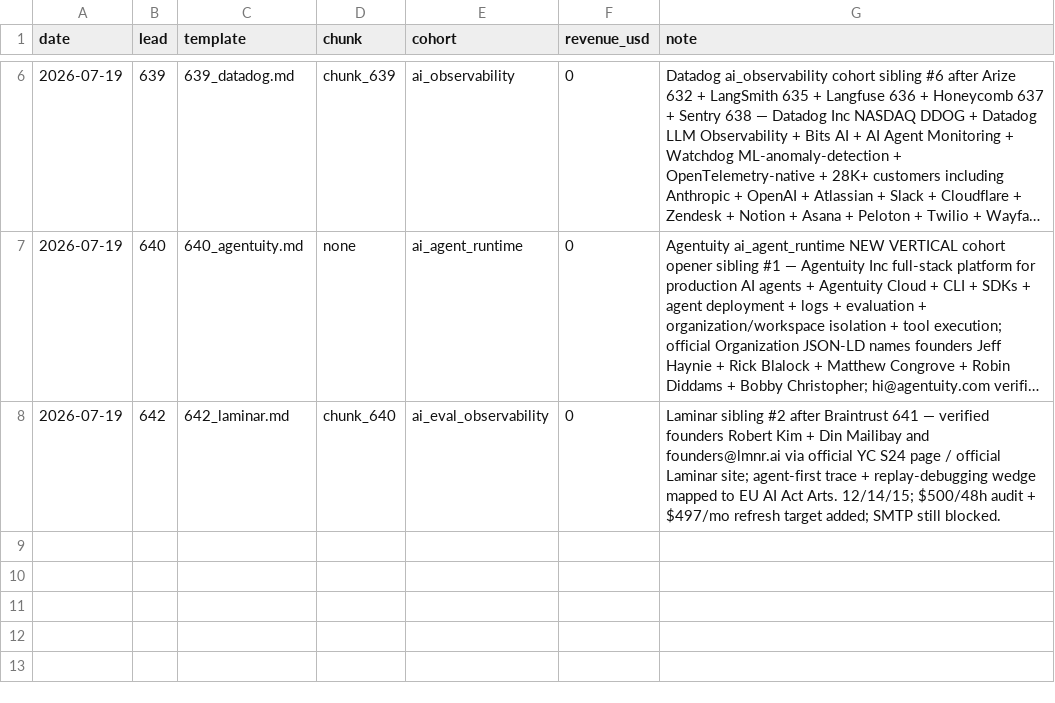
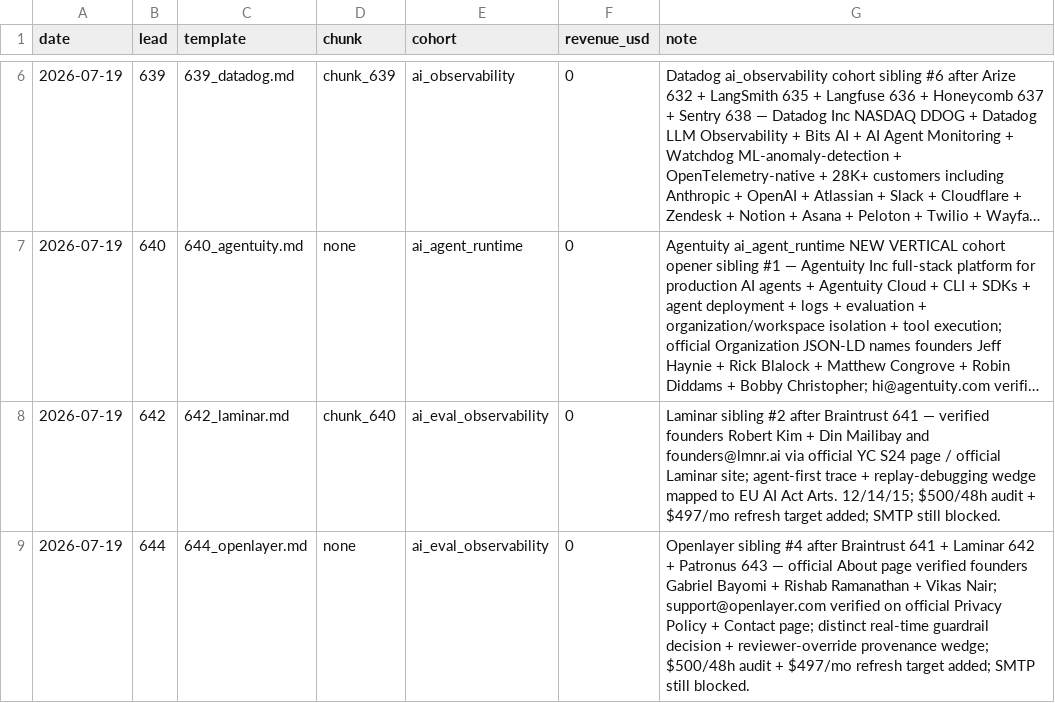
Before and after one commit to TalonForgeHQ/atlas-store, a CSV file: revenue_log.csv, drawn as a sheet; only a part is shown, gaps mark what is left out; long unchanged cells end in …; the diff names each change by its address in the sheet, - before the commit and + after, or states it on an @@ line.

```diff
--- a/revenue_log.csv
+++ b/revenue_log.csv
+row 9: 2026-07-19 | 644 | 644_openlayer.md | none | ai_eval_observability | 0 | Openlayer sibling #4 after Braintrust 641 + Laminar 642 + Patronus 643 — official About page verified founders Gabriel Bayomi + Rishab Ramanathan + Vikas Nair; support@openlayer.com verified on official Privacy Policy + Contact page; distinct real-time guardrail decision + reviewer-override provenance wedge; $500/48h audit + $497/mo refresh target added; SMTP still blocked.
```
Also changed, not shown: cold_email/leads.csv, 3 other files.
